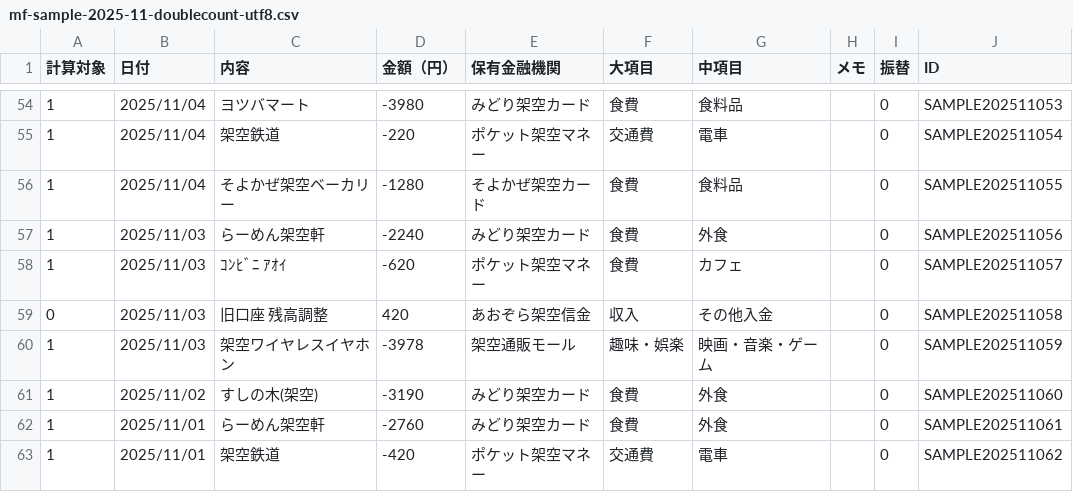
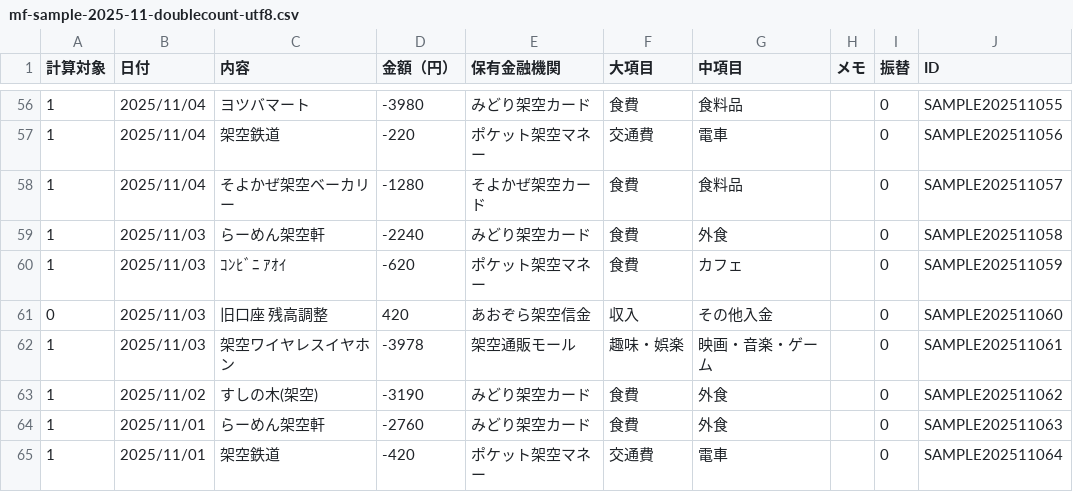
Before and after one commit to ossannote2025/mf-csv-viewer, a CSV file: sample/mf-sample-2025-11-doublecount-utf8.csv, drawn as a sheet; only a part is shown, gaps mark what is left out; the diff covers the shown part only.

```diff
--- a/sample/mf-sample-2025-11-doublecount-utf8.csv
+++ b/sample/mf-sample-2025-11-doublecount-utf8.csv
@@ -54,10 +56,10 @@
-"1","2025/11/04","ヨツバマート","-3980","みどり架空カード","食費","食料品","","0","SAMPLE202511053"
-"1","2025/11/04","架空鉄道","-220","ポケット架空マネー","交通費","電車","","0","SAMPLE202511054"
-"1","2025/11/04","そよかぜ架空ベーカリー","-1280","そよかぜ架空カード","食費","食料品","","0","SAMPLE202511055"
-"1","2025/11/03","らーめん架空軒","-2240","みどり架空カード","食費","外食","","0","SAMPLE202511056"
-"1","2025/11/03","ｺﾝﾋﾞﾆ ｱｵｲ","-620","ポケット架空マネー","食費","カフェ","","0","SAMPLE202511057"
-"0","2025/11/03","旧口座 残高調整","420","あおぞら架空信金","収入","その他入金","","0","SAMPLE202511058"
-"1","2025/11/03","架空ワイヤレスイヤホン","-3978","架空通販モール","趣味・娯楽","映画・音楽・ゲーム","","0","SAMPLE202511059"
-"1","2025/11/02","すしの木(架空)","-3190","みどり架空カード","食費","外食","","0","SAMPLE202511060"
-"1","2025/11/01","らーめん架空軒","-2760","みどり架空カード","食費","外食","","0","SAMPLE202511061"
-"1","2025/11/01","架空鉄道","-420","ポケット架空マネー","交通費","電車","","0","SAMPLE202511062"
+"1","2025/11/04","ヨツバマート","-3980","みどり架空カード","食費","食料品","","0","SAMPLE202511055"
+"1","2025/11/04","架空鉄道","-220","ポケット架空マネー","交通費","電車","","0","SAMPLE202511056"
+"1","2025/11/04","そよかぜ架空ベーカリー","-1280","そよかぜ架空カード","食費","食料品","","0","SAMPLE202511057"
+"1","2025/11/03","らーめん架空軒","-2240","みどり架空カード","食費","外食","","0","SAMPLE202511058"
+"1","2025/11/03","ｺﾝﾋﾞﾆ ｱｵｲ","-620","ポケット架空マネー","食費","カフェ","","0","SAMPLE202511059"
+"0","2025/11/03","旧口座 残高調整","420","あおぞら架空信金","収入","その他入金","","0","SAMPLE202511060"
+"1","2025/11/03","架空ワイヤレスイヤホン","-3978","架空通販モール","趣味・娯楽","映画・音楽・ゲーム","","0","SAMPLE202511061"
+"1","2025/11/02","すしの木(架空)","-3190","みどり架空カード","食費","外食","","0","SAMPLE202511062"
+"1","2025/11/01","らーめん架空軒","-2760","みどり架空カード","食費","外食","","0","SAMPLE202511063"
+"1","2025/11/01","架空鉄道","-420","ポケット架空マネー","交通費","電車","","0","SAMPLE202511064"
```
Also changed, not shown: 2 added rows and 25 edited cells elsewhere in this file, 8 other files.
